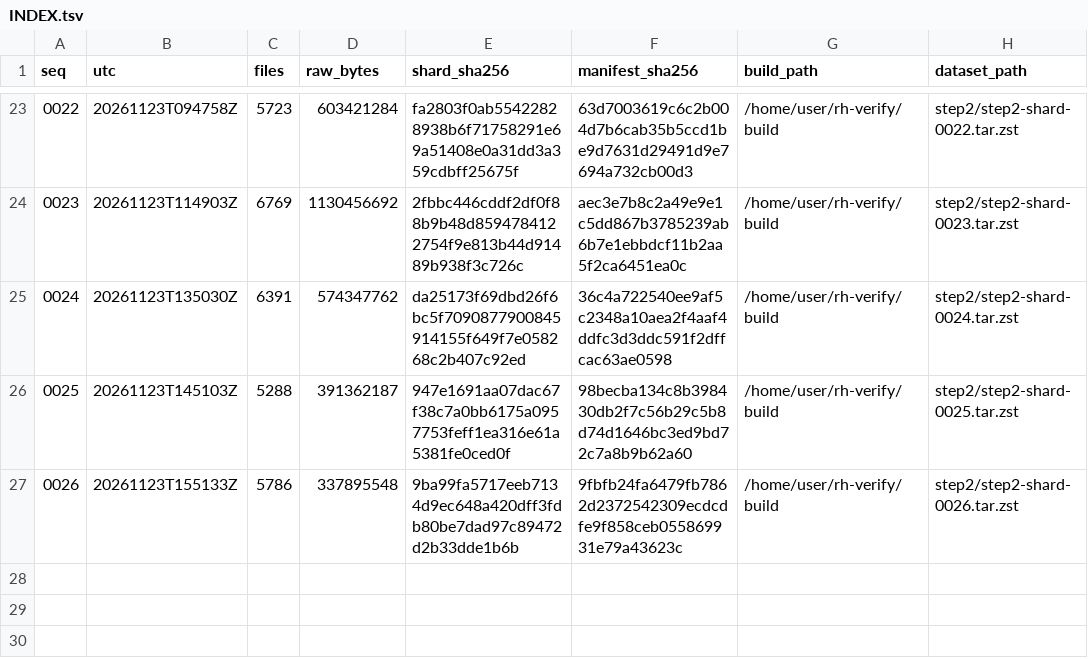
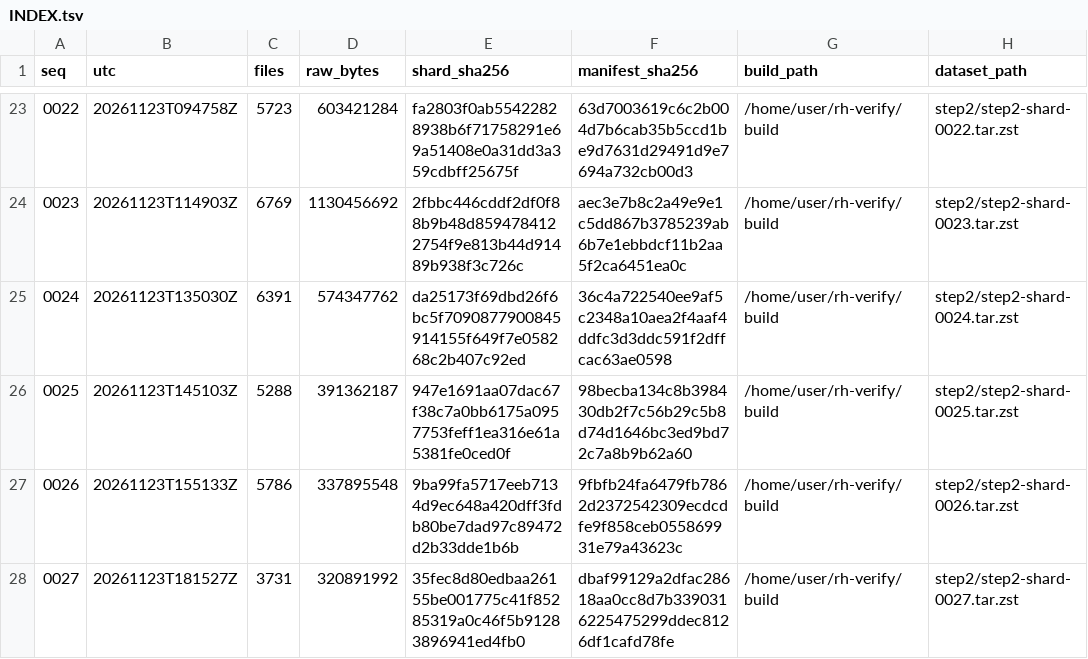
Before and after one commit to borism/riemann-hypothesis, a TSV file: verification/checkpoints/step2/INDEX.tsv, drawn as a sheet; only a part is shown, gaps mark what is left out.

```diff
--- a/verification/checkpoints/step2/INDEX.tsv
+++ b/verification/checkpoints/step2/INDEX.tsv
@@ -27 +27,2 @@ seq	utc	files	raw_bytes	shard_sha256	manifest_sha256	build_path	dataset_path
 0026	20261123T155133Z	5786	337895548	9ba99fa5717eeb7134d9ec648a420dff3fdb80be7dad97c89472d2b33dde1b6b	9fbfb24fa6479fb7862d2372542309ecdcdfe9f858ceb055869931e79a43623c	/home/user/rh-verify/build	step2/step2-shard-0026.tar.zst
+0027	20261123T181527Z	3731	320891992	35fec8d80edbaa26155be001775c41f85285319a0c46f5b91283896941ed4fb0	dbaf99129a2dfac28618aa0cc8d7b3390316225475299ddec8126df1cafd78fe	/home/user/rh-verify/build	step2/step2-shard-0027.tar.zst
```
Also changed, not shown: verification/runs/20261122-step2-live/monitor-step2.tsv, verification/runs/20261122-step2-live/progress.tsv, 1 other file.
